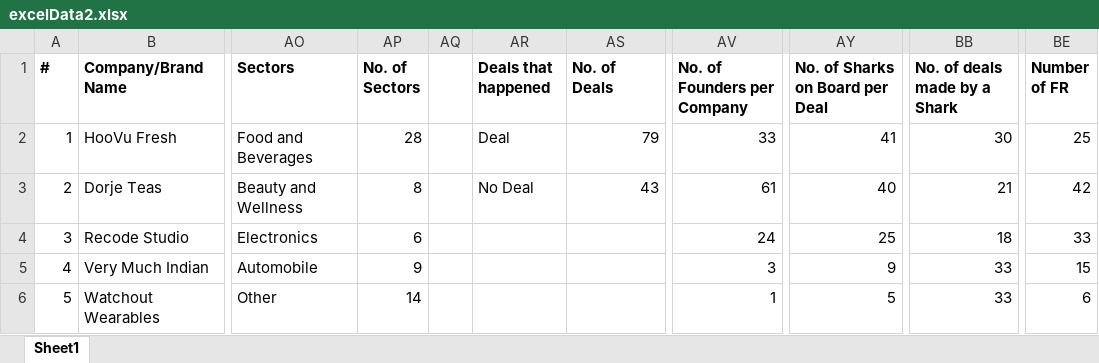
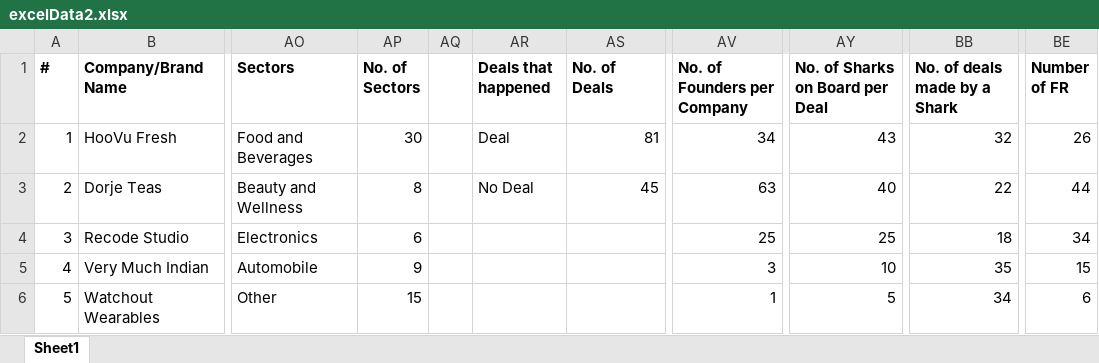
Before and after one commit to belohith/sharktankindia, an Excel workbook: excelData2.xlsx, sheet Sheet1, drawn as a sheet; only a part is shown, gaps mark what is left out; values as stored, in another font and other column widths than the file's, no borders; the diff covers the shown part only; the diff names each change by its address in the sheet, - before the commit and + after, or states it on an @@ line.

Commit message:
update

```diff
--- a/excelData2.xlsx (sheet Sheet1)
+++ b/excelData2.xlsx (sheet Sheet1)
-AP2 (No. of Sectors): 28
+AP2 (No. of Sectors): 30
-AS2 (No. of Deals): 79
+AS2 (No. of Deals): 81
-AV2 (No. of Founders per Company): 33
+AV2 (No. of Founders per Company): 34
-AY2 (No. of Sharks on Board per Deal): 41
+AY2 (No. of Sharks on Board per Deal): 43
-BB2 (No. of deals made by a Shark): 30
+BB2 (No. of deals made by a Shark): 32
-BE2 (Number of FR): 25
+BE2 (Number of FR): 26
-AS3 (No. of Deals): 43
+AS3 (No. of Deals): 45
-AV3 (No. of Founders per Company): 61
+AV3 (No. of Founders per Company): 63
-BB3 (No. of deals made by a Shark): 21
+BB3 (No. of deals made by a Shark): 22
-BE3 (Number of FR): 42
+BE3 (Number of FR): 44
-AV4 (No. of Founders per Company): 24
+AV4 (No. of Founders per Company): 25
-BE4 (Number of FR): 33
+BE4 (Number of FR): 34
-AY5 (No. of Sharks on Board per Deal): 9
+AY5 (No. of Sharks on Board per Deal): 10
-BB5 (No. of deals made by a Shark): 33
+BB5 (No. of deals made by a Shark): 35
-AP6 (No. of Sectors): 14
+AP6 (No. of Sectors): 15
-BB6 (No. of deals made by a Shark): 33
+BB6 (No. of deals made by a Shark): 34
```
Also changed, not shown: 4 added rows and 3 edited cells elsewhere in this sheet.
